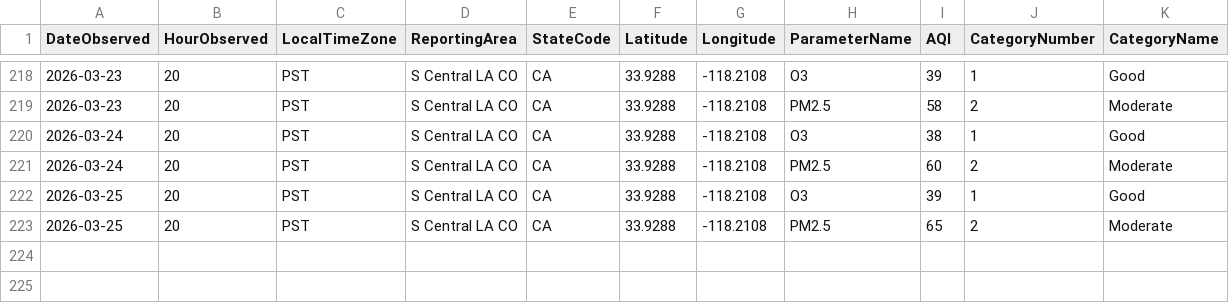
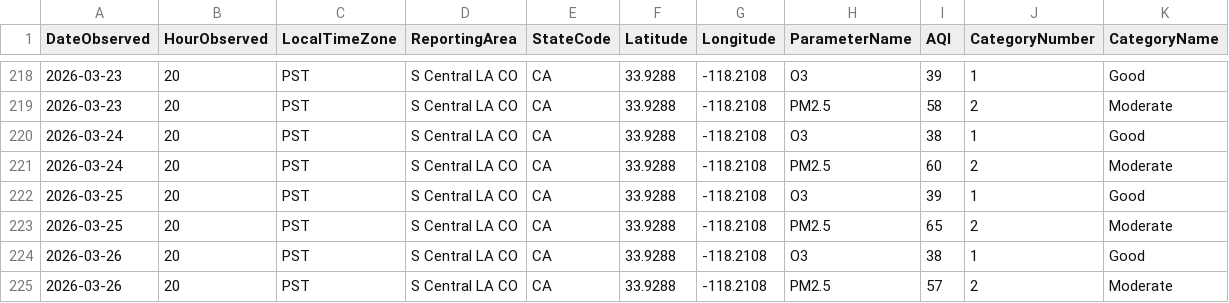
Before and after one commit to LukePapayoanou/LA_AQI-TEMP, a CSV file: weather_proj/daily_LA_aq.csv, drawn as a sheet; only a part is shown, gaps mark what is left out; the diff names each change by its address in the sheet, - before the commit and + after, or states it on an @@ line.

```diff
--- a/weather_proj/daily_LA_aq.csv
+++ b/weather_proj/daily_LA_aq.csv
+row 224: 2026-03-26 | 20 | PST | S Central LA CO | CA | 33.9288 | -118.2108 | O3 | 38 | 1 | Good
+row 225: 2026-03-26 | 20 | PST | S Central LA CO | CA | 33.9288 | -118.2108 | PM2.5 | 57 | 2 | Moderate
```
Also changed, not shown: weather_proj/daily_LA_temp.csv, weather_proj/daily_clean_aqTemp.csv, 2 other files.
